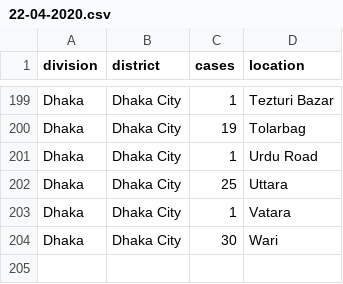
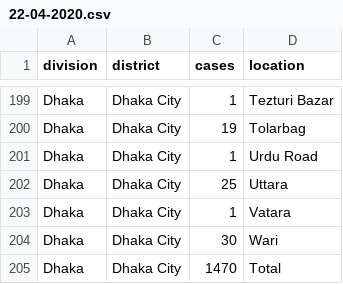
Before and after one commit to bluedot-bd/covid-19-bd, a CSV file: source-csv/22-04-2020.csv, drawn as a sheet; only a part is shown, gaps mark what is left out; the diff names each change by its address in the sheet, - before the commit and + after, or states it on an @@ line.

```diff
--- a/source-csv/22-04-2020.csv
+++ b/source-csv/22-04-2020.csv
+row 205: Dhaka | Dhaka City | 1470 | Total
```
Also changed, not shown: source-csv/12-04-2020.csv, source-csv/13-04-2020.csv, 9 other files.
